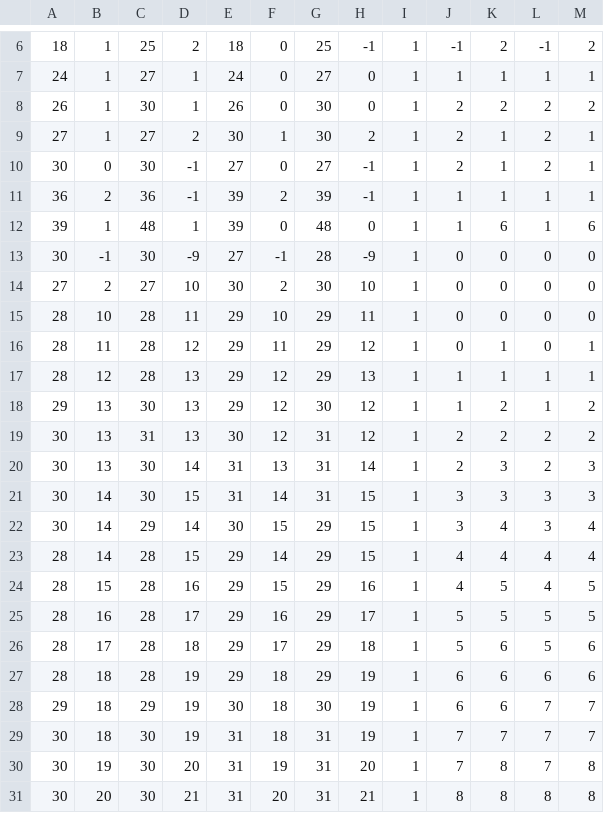
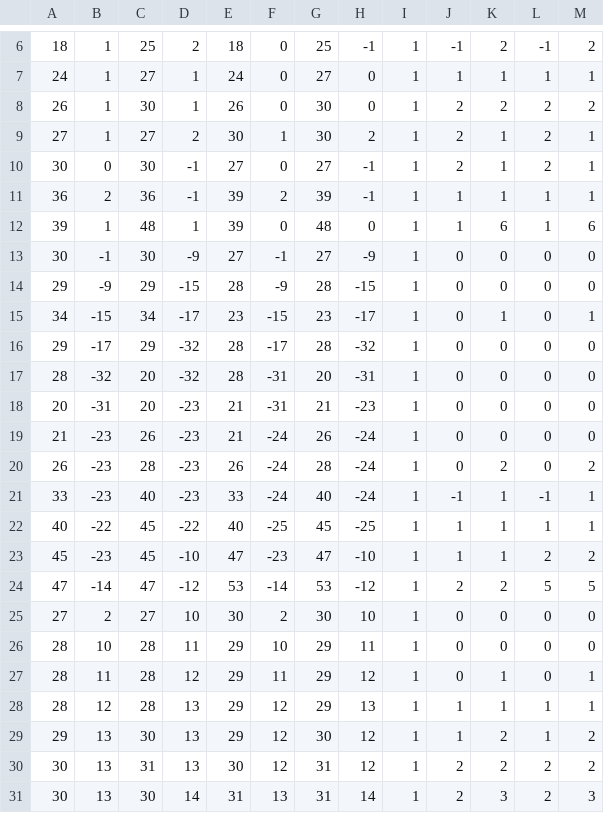
Before and after one commit to StrangeParadise/GI-Project2, a CSV file: Project 2/Assets/GameMap/gamemap2.csv, drawn as a sheet; only a part is shown, gaps mark what is left out; the shorter side is filled out with more unchanged rows.

Commit message:
game map rev1

```diff
--- a/Project 2/Assets/GameMap/gamemap2.csv
+++ b/Project 2/Assets/GameMap/gamemap2.csv
@@ -12,3 +12,14 @@
 39,1,48,1,39,0,48,0,1,1,6,1,6
-30,-1,30,-9,27,-1,28,-9,1,0,0,0,0
+30,-1,30,-9,27,-1,27,-9,1,0,0,0,0
+29,-9,29,-15,28,-9,28,-15,1,0,0,0,0
+34,-15,34,-17,23,-15,23,-17,1,0,1,0,1
+29,-17,29,-32,28,-17,28,-32,1,0,0,0,0
+28,-32,20,-32,28,-31,20,-31,1,0,0,0,0
+20,-31,20,-23,21,-31,21,-23,1,0,0,0,0
+21,-23,26,-23,21,-24,26,-24,1,0,0,0,0
+26,-23,28,-23,26,-24,28,-24,1,0,2,0,2
+33,-23,40,-23,33,-24,40,-24,1,-1,1,-1,1
+40,-22,45,-22,40,-25,45,-25,1,1,1,1,1
+45,-23,45,-10,47,-23,47,-10,1,1,1,2,2
+47,-14,47,-12,53,-14,53,-12,1,2,2,5,5
 27,2,27,10,30,2,30,10,1,0,0,0,0
```
Also changed, not shown: 2 other files.
